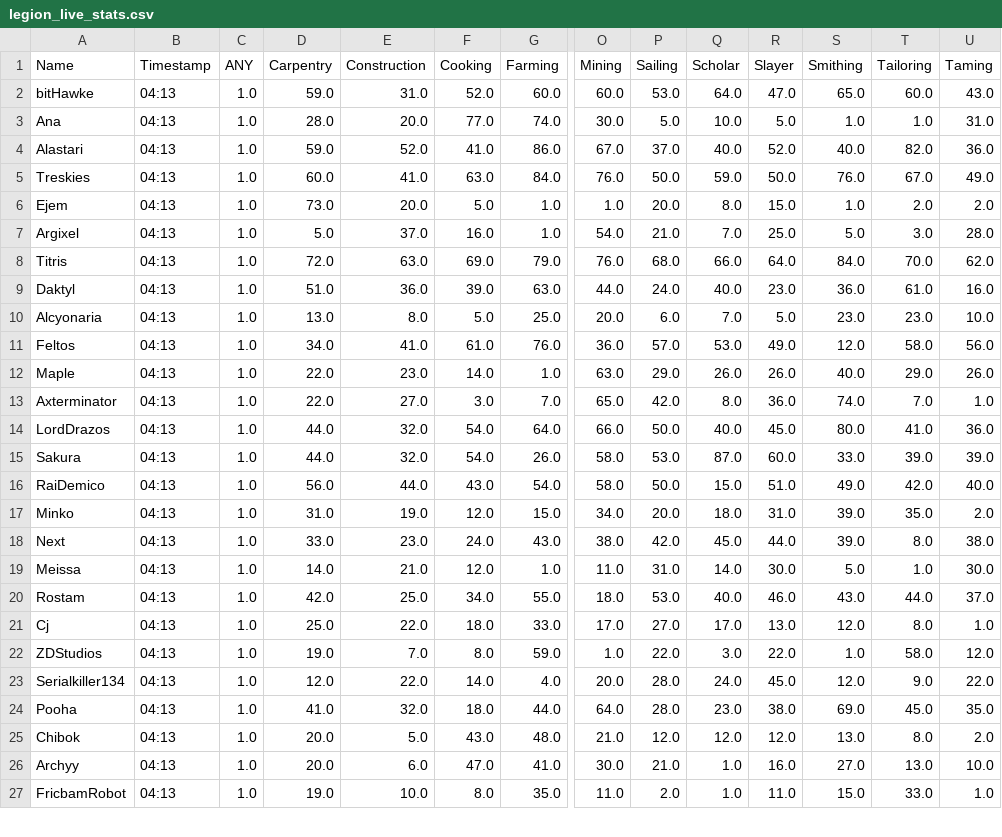
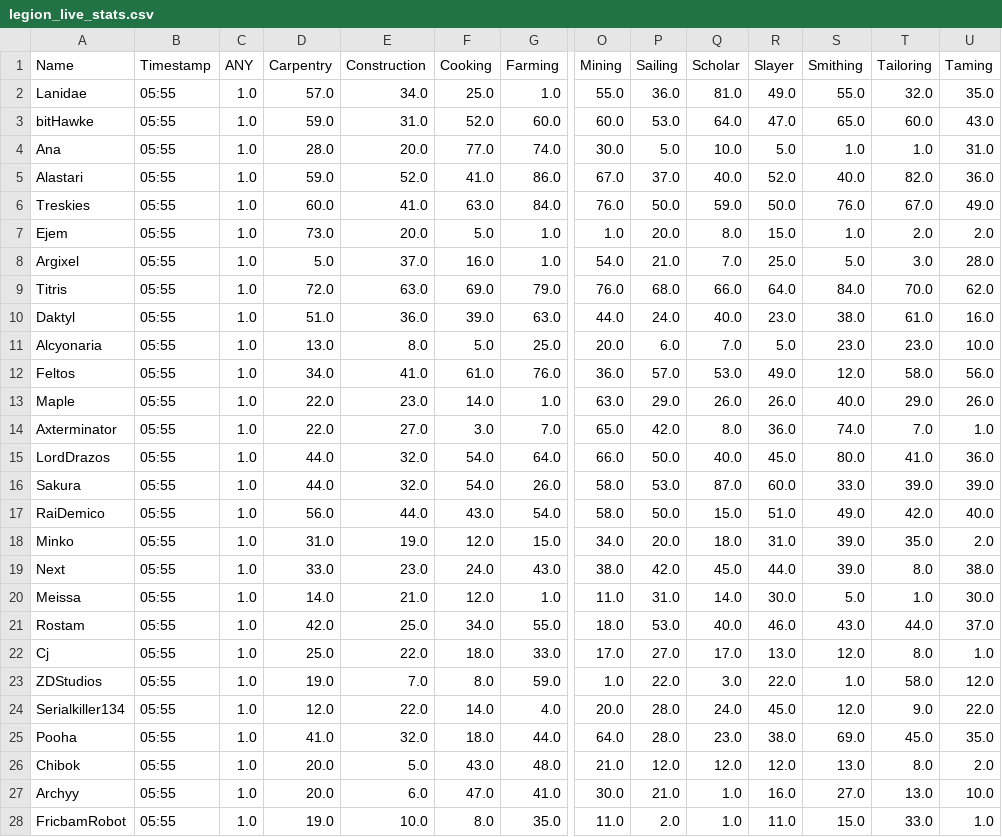
Before and after one commit to Ejem0724/Ejem0724.github.io, a CSV file: legion_live_stats.csv, drawn as a sheet; only a part is shown, gaps mark what is left out; addresses are those after the commit; rows hold the shown columns only; the diff covers the shown part only; the diff names each change by its address in the sheet, - before the commit and + after, or states it on an @@ line.

```diff
--- a/legion_live_stats.csv
+++ b/legion_live_stats.csv
+row 2: Lanidae | 05:55 | 1.0 | 57.0 | 34.0 | 25.0 | 1.0 | 55.0 | 36.0 | 81.0 | 49.0 | 55.0 | 32.0 | 35.0
-B3:B28 (Timestamp): 04:13
+B3:B28 (Timestamp): 05:55
-S10 (Smithing): 36.0
+S10 (Smithing): 38.0
```
Also changed, not shown: 108 edited cells elsewhere in this file, 1 other file.
